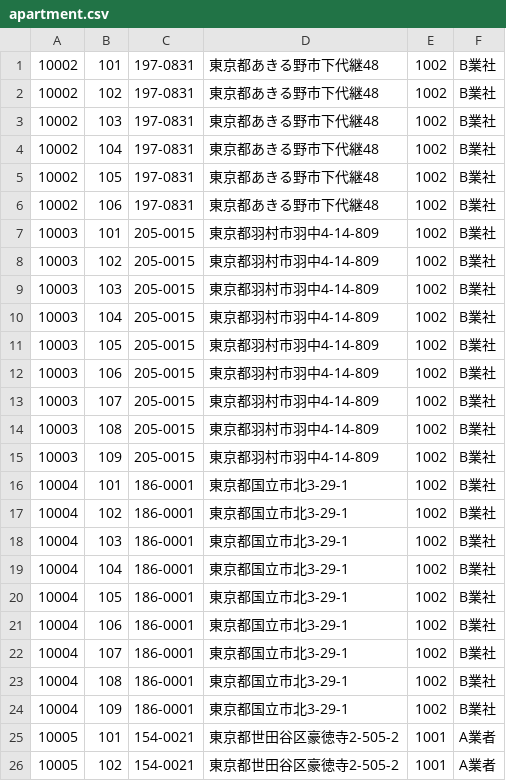
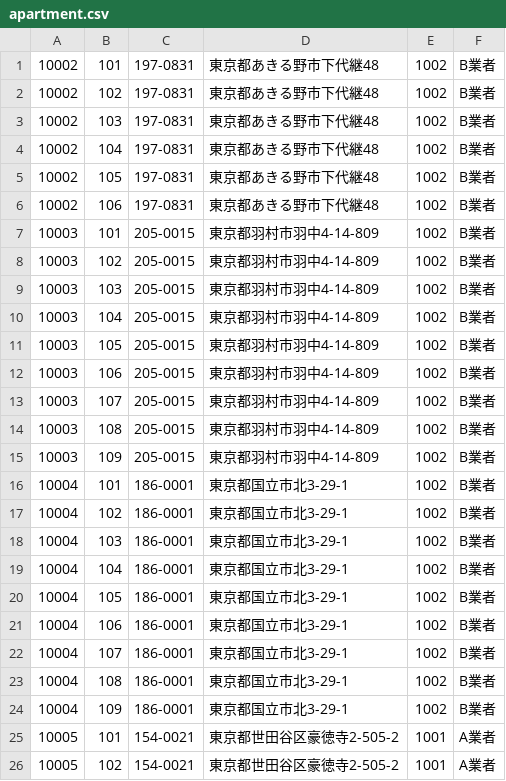
Before and after one commit to yuri8392/order-app, a CSV file: db/apartment.csv, drawn as a sheet; only a part is shown; the diff covers the shown part only.

```diff
--- a/db/apartment.csv
+++ b/db/apartment.csv
@@ -1,25 +1,25 @@
-10002,101,197-0831,東京都あきる野市下代継48,1002,B業社
-10002,102,197-0831,東京都あきる野市下代継48,1002,B業社
-10002,103,197-0831,東京都あきる野市下代継48,1002,B業社
-10002,104,197-0831,東京都あきる野市下代継48,1002,B業社
-10002,105,197-0831,東京都あきる野市下代継48,1002,B業社
-10002,106,197-0831,東京都あきる野市下代継48,1002,B業社
-10003,101,205-0015,東京都羽村市羽中4-14-809,1002,B業社
-10003,102,205-0015,東京都羽村市羽中4-14-809,1002,B業社
-10003,103,205-0015,東京都羽村市羽中4-14-809,1002,B業社
-10003,104,205-0015,東京都羽村市羽中4-14-809,1002,B業社
-10003,105,205-0015,東京都羽村市羽中4-14-809,1002,B業社
-10003,106,205-0015,東京都羽村市羽中4-14-809,1002,B業社
-10003,107,205-0015,東京都羽村市羽中4-14-809,1002,B業社
-10003,108,205-0015,東京都羽村市羽中4-14-809,1002,B業社
-10003,109,205-0015,東京都羽村市羽中4-14-809,1002,B業社
-10004,101,186-0001,東京都国立市北3-29-1,1002,B業社
-10004,102,186-0001,東京都国立市北3-29-1,1002,B業社
-10004,103,186-0001,東京都国立市北3-29-1,1002,B業社
-10004,104,186-0001,東京都国立市北3-29-1,1002,B業社
-10004,105,186-0001,東京都国立市北3-29-1,1002,B業社
-10004,106,186-0001,東京都国立市北3-29-1,1002,B業社
-10004,107,186-0001,東京都国立市北3-29-1,1002,B業社
-10004,108,186-0001,東京都国立市北3-29-1,1002,B業社
-10004,109,186-0001,東京都国立市北3-29-1,1002,B業社
+10002,101,197-0831,東京都あきる野市下代継48,1002,B業者
+10002,102,197-0831,東京都あきる野市下代継48,1002,B業者
+10002,103,197-0831,東京都あきる野市下代継48,1002,B業者
+10002,104,197-0831,東京都あきる野市下代継48,1002,B業者
+10002,105,197-0831,東京都あきる野市下代継48,1002,B業者
+10002,106,197-0831,東京都あきる野市下代継48,1002,B業者
+10003,101,205-0015,東京都羽村市羽中4-14-809,1002,B業者
+10003,102,205-0015,東京都羽村市羽中4-14-809,1002,B業者
+10003,103,205-0015,東京都羽村市羽中4-14-809,1002,B業者
+10003,104,205-0015,東京都羽村市羽中4-14-809,1002,B業者
+10003,105,205-0015,東京都羽村市羽中4-14-809,1002,B業者
+10003,106,205-0015,東京都羽村市羽中4-14-809,1002,B業者
+10003,107,205-0015,東京都羽村市羽中4-14-809,1002,B業者
+10003,108,205-0015,東京都羽村市羽中4-14-809,1002,B業者
+10003,109,205-0015,東京都羽村市羽中4-14-809,1002,B業者
+10004,101,186-0001,東京都国立市北3-29-1,1002,B業者
+10004,102,186-0001,東京都国立市北3-29-1,1002,B業者
+10004,103,186-0001,東京都国立市北3-29-1,1002,B業者
+10004,104,186-0001,東京都国立市北3-29-1,1002,B業者
+10004,105,186-0001,東京都国立市北3-29-1,1002,B業者
+10004,106,186-0001,東京都国立市北3-29-1,1002,B業者
+10004,107,186-0001,東京都国立市北3-29-1,1002,B業者
+10004,108,186-0001,東京都国立市北3-29-1,1002,B業者
+10004,109,186-0001,東京都国立市北3-29-1,1002,B業者
 10005,101,154-0021,東京都世田谷区豪徳寺2-505-2,1001,A業者
```
Also changed, not shown: 52 edited cells elsewhere in this file, 5 other files.
